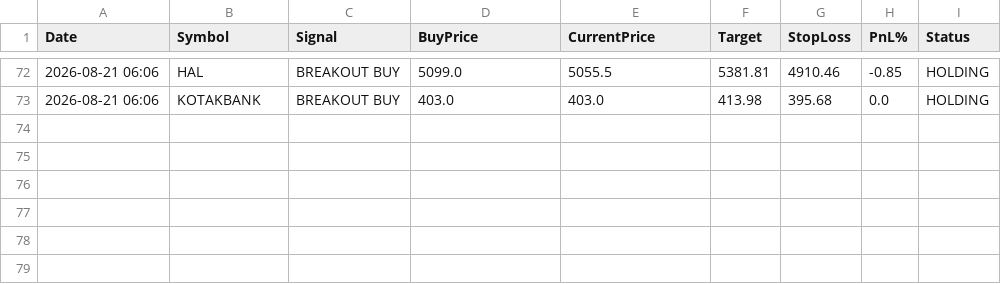
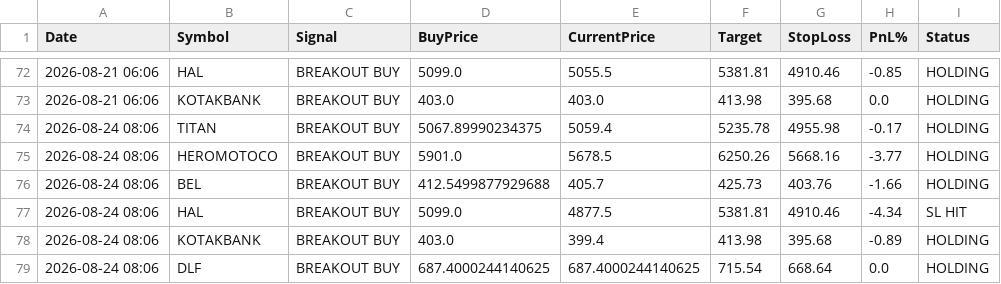
Before and after one commit to johnebe2020-trade/Nse-scanner, a CSV file: data/monthlylevels_paper_log.csv, drawn as a sheet; only a part is shown, gaps mark what is left out.

```diff
--- a/data/monthlylevels_paper_log.csv
+++ b/data/monthlylevels_paper_log.csv
@@ -73 +73,7 @@ Date,Symbol,Signal,BuyPrice,CurrentPrice,Target,StopLoss,PnL%,Status
 2026-08-21 06:06,KOTAKBANK,BREAKOUT BUY,403.0,403.0,413.98,395.68,0.0,HOLDING
+2026-08-24 08:06,TITAN,BREAKOUT BUY,5067.89990234375,5059.4,5235.78,4955.98,-0.17,HOLDING
+2026-08-24 08:06,HEROMOTOCO,BREAKOUT BUY,5901.0,5678.5,6250.26,5668.16,-3.77,HOLDING
+2026-08-24 08:06,BEL,BREAKOUT BUY,412.5499877929688,405.7,425.73,403.76,-1.66,HOLDING
+2026-08-24 08:06,HAL,BREAKOUT BUY,5099.0,4877.5,5381.81,4910.46,-4.34,SL HIT
+2026-08-24 08:06,KOTAKBANK,BREAKOUT BUY,403.0,399.4,413.98,395.68,-0.89,HOLDING
+2026-08-24 08:06,DLF,BREAKOUT BUY,687.4000244140625,687.4000244140625,715.54,668.64,0.0,HOLDING
```
Also changed, not shown: data/breakout5d_paper_log.csv, data/breakout5d_portfolio_summary.csv, 13 other files.
